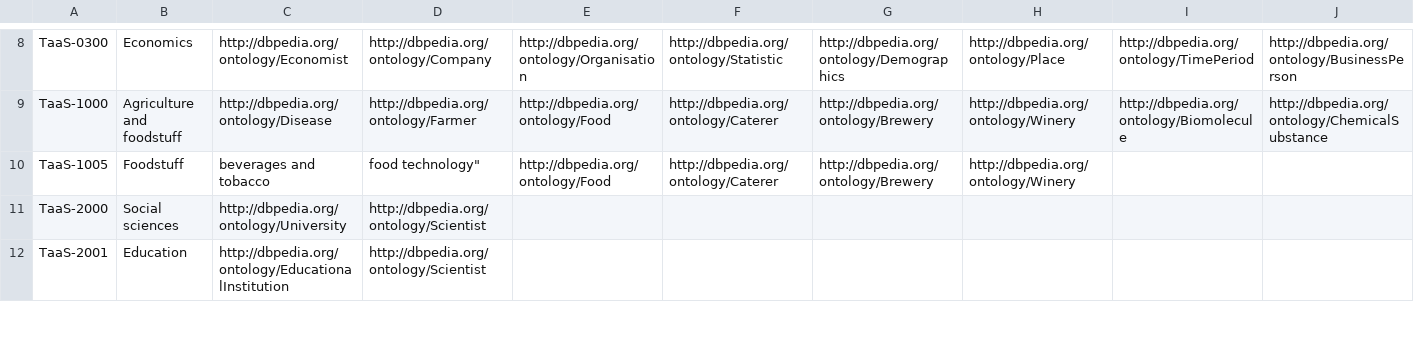
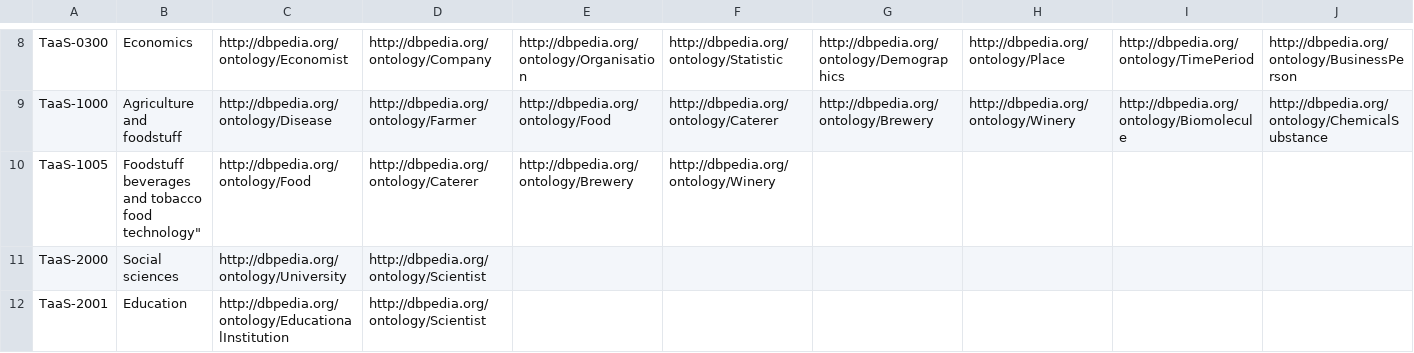
Before and after one commit to freme-project/freme-ner, a CSV file: src/main/resources/domains.csv, drawn as a sheet; only a part is shown, gaps mark what is left out; the diff names each change by its address in the sheet, - before the commit and + after, or states it on an @@ line.

```diff
--- a/src/main/resources/domains.csv
+++ b/src/main/resources/domains.csv
-B10: Foodstuff
+B10: Foodstuff beverages and tobacco food technology"
-C10: beverages and tobacco
+C10: http://dbpedia.org/ontology/Food
-D10: food technology"
+D10: http://dbpedia.org/ontology/Caterer
-E10: http://dbpedia.org/ontology/Food
+E10: http://dbpedia.org/ontology/Brewery
-F10: http://dbpedia.org/ontology/Caterer
+F10: http://dbpedia.org/ontology/Winery
-G10: http://dbpedia.org/ontology/Brewery
+G10: (empty)
-H10: http://dbpedia.org/ontology/Winery
+H10: (empty)
```
Also changed, not shown: 1 other file.
